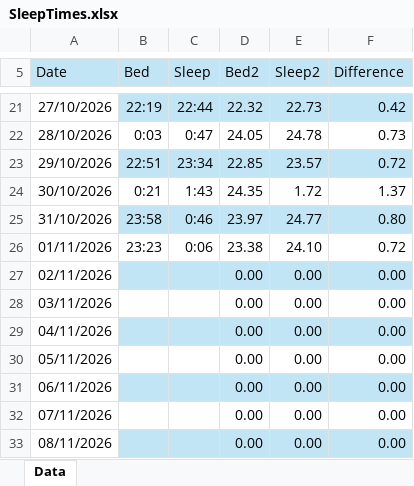
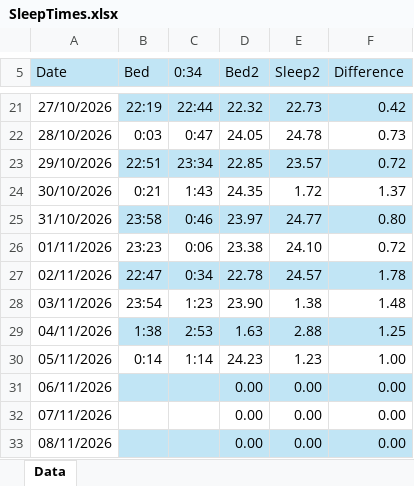
Before and after one commit to MaksimMitrasinovic/Creative-Coding-Dear-Data-Project, an Excel workbook: SleepTimes.xlsx, sheet Data, drawn as a sheet; only a part is shown, gaps mark what is left out; values as stored, in another font and other column widths than the file's, no borders; table styles not drawn; the diff names each change by its address in the sheet, - before the commit and + after, or states it on an @@ line.

Commit message:
More data Might consider adding outliers for example the 4th of November, although if data isnt that extreme I might leave it in

```diff
--- a/SleepTimes.xlsx (sheet Data)
+++ b/SleepTimes.xlsx (sheet Data)
-C5: Sleep
+C5: 0:34
-B27 (Bed): (empty)
+B27 (Bed): 22:47
-C27 (0:34): (empty)
+C27 (0:34): 0:34
-D27 (Bed2): 0.00
+D27 (Bed2): 22.78
-E27 (Sleep2): 0.00
+E27 (Sleep2): 24.57
-F27 (Difference): 0.00
+F27 (Difference): 1.78
-B28 (Bed): (empty)
+B28 (Bed): 23:54
-C28 (0:34): (empty)
+C28 (0:34): 1:23
-D28 (Bed2): 0.00
+D28 (Bed2): 23.90
-E28 (Sleep2): 0.00
+E28 (Sleep2): 1.38
-F28 (Difference): 0.00
+F28 (Difference): 1.48
-B29 (Bed): (empty)
+B29 (Bed): 1:38
-C29 (0:34): (empty)
+C29 (0:34): 2:53
-D29 (Bed2): 0.00
+D29 (Bed2): 1.63
-E29 (Sleep2): 0.00
+E29 (Sleep2): 2.88
-F29 (Difference): 0.00
+F29 (Difference): 1.25
-B30 (Bed): (empty)
+B30 (Bed): 0:14
-C30 (0:34): (empty)
+C30 (0:34): 1:14
-D30 (Bed2): 0.00
+D30 (Bed2): 24.23
-E30 (Sleep2): 0.00
+E30 (Sleep2): 1.23
-F30 (Difference): 0.00
+F30 (Difference): 1.00
```
Also changed, not shown: 1 other file.
